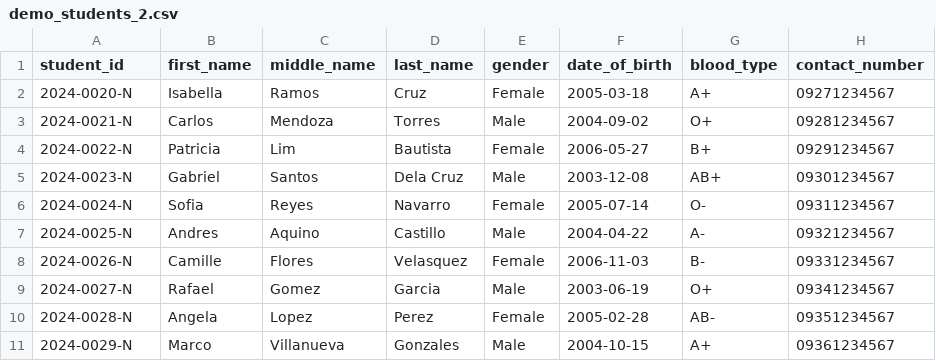
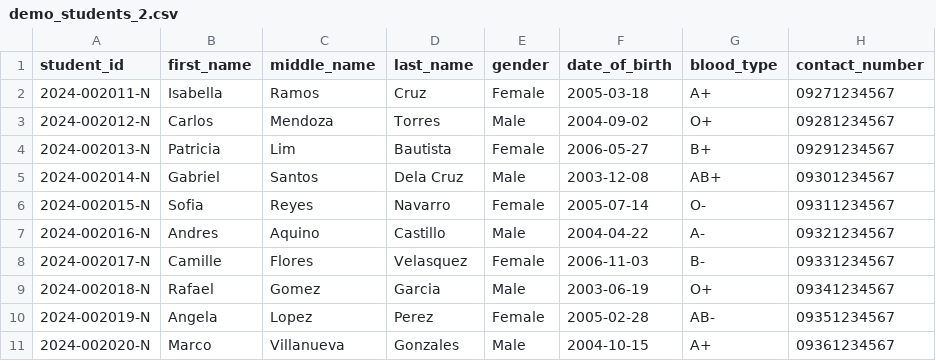
Before and after one commit to Keith11-1313/CampusCare, a CSV file: docs/testing/demo_students_2.csv, drawn as a sheet; only a part is shown; the diff names each change by its address in the sheet, - before the commit and + after, or states it on an @@ line.

```diff
--- a/docs/testing/demo_students_2.csv
+++ b/docs/testing/demo_students_2.csv
-A2 (student_id): 2024-0020-N
+A2 (student_id): 2024-002011-N
-A3 (student_id): 2024-0021-N
+A3 (student_id): 2024-002012-N
-A4 (student_id): 2024-0022-N
+A4 (student_id): 2024-002013-N
-A5 (student_id): 2024-0023-N
+A5 (student_id): 2024-002014-N
-A6 (student_id): 2024-0024-N
+A6 (student_id): 2024-002015-N
-A7 (student_id): 2024-0025-N
+A7 (student_id): 2024-002016-N
-A8 (student_id): 2024-0026-N
+A8 (student_id): 2024-002017-N
-A9 (student_id): 2024-0027-N
+A9 (student_id): 2024-002018-N
-A10 (student_id): 2024-0028-N
+A10 (student_id): 2024-002019-N
-A11 (student_id): 2024-0029-N
+A11 (student_id): 2024-002020-N
```
Also changed, not shown: docs/testing/demo_students_1.csv, docs/testing/demo_students_3.csv, 2 other files.
